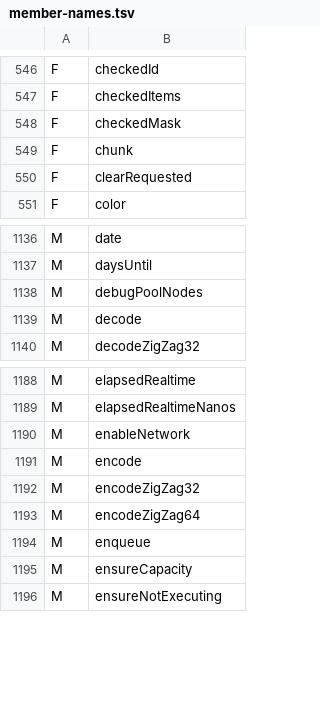
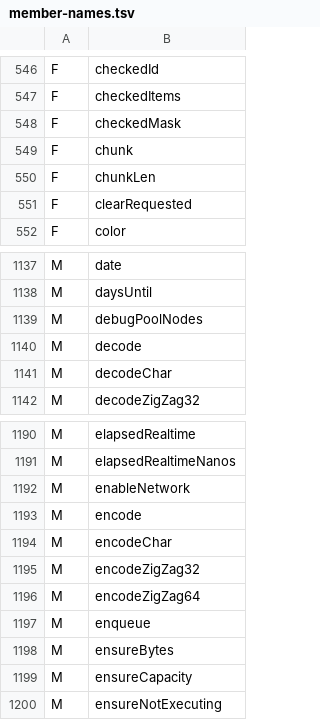
Before and after one commit to shivrajora/picodroid-rs, a TSV file: sdk/member-names.tsv, drawn as a sheet; only a part is shown, gaps mark what is left out.

Commit message:
io: readers decode UTF-8, writers encode it, String(byte[]) keeps it
With a char from U+0080 up now written as its UTF-8 bytes (28aa5943), the
readers' byte-per-char model broke UTF-8 text: `readLine` appended each
byte of `é` as a char and got four bytes back. `InputStreamReader` now
decodes UTF-8 (the default charset, and what every charset name decodes:
one char per code point of the BMP, U+FFFD for a malformed byte, across
its buffer end), `OutputStreamWriter` encodes a char back to UTF-8, and
`new String(byte[])` keeps a valid UTF-8 sequence instead of turning every
high byte into `?` (each byte of an invalid sequence still is). A String's
own bytes still go through `write(String)` untouched.

Tests: `string_from_bytes_keeps_valid_utf8_and_marks_malformed_bytes`; qa_io
pins the decoder (across the buffer end), the constructor and the encoder.

```diff
--- a/sdk/member-names.tsv
+++ b/sdk/member-names.tsv
@@ -549,2 +549,3 @@ F	checkedMask
 F	chunk
+F	chunkLen
 F	clearRequested
@@ -1139,2 +1140,3 @@ M	debugPoolNodes
 M	decode
+M	decodeChar
 M	decodeZigZag32
@@ -1191,2 +1193,3 @@ M	enableNetwork
 M	encode
+M	encodeChar
 M	encodeZigZag32
@@ -1194,2 +1197,3 @@ M	encodeZigZag64
 M	enqueue
+M	ensureBytes
 M	ensureCapacity
```
Also changed, not shown: 7 other files.
